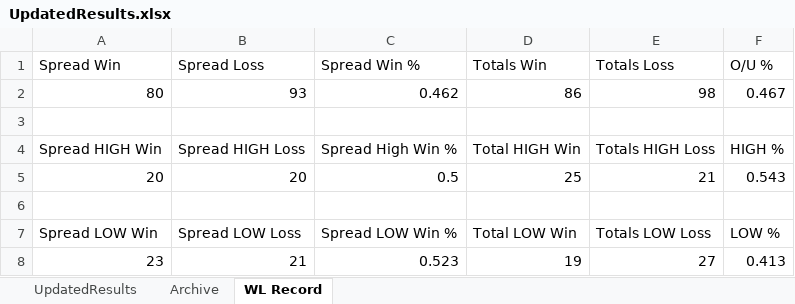
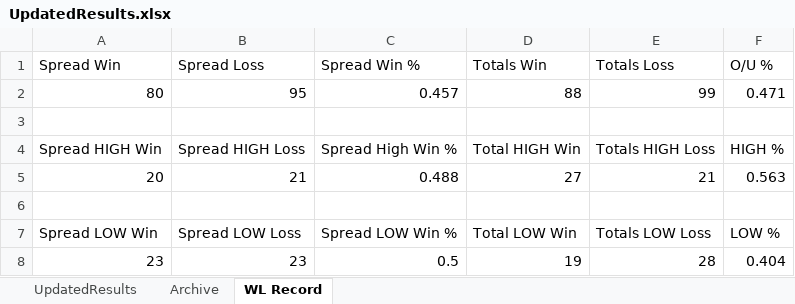
Before and after one commit to ajayiagbebaku/NBA-Model, an Excel workbook: UpdatedResults.xlsx, sheet WL Record, drawn as a sheet; values as stored, in another font and other column widths than the file's, no borders; the diff names each change by its address in the sheet, - before the commit and + after, or states it on an @@ line.

```diff
--- a/UpdatedResults.xlsx (sheet WL Record)
+++ b/UpdatedResults.xlsx (sheet WL Record)
-B2 (Spread Loss): 93
+B2 (Spread Loss): 95
-C2 (Spread Win %): 0.462
+C2 (Spread Win %): 0.457
-D2 (Totals Win): 86
+D2 (Totals Win): 88
-E2 (Totals Loss): 98
+E2 (Totals Loss): 99
-F2 (O/U %): 0.467
+F2 (O/U %): 0.471
-B5 (Spread Loss): 20
+B5 (Spread Loss): 21
-C5 (Spread Win %): 0.5
+C5 (Spread Win %): 0.488
-D5 (Totals Win): 25
+D5 (Totals Win): 27
-F5 (O/U %): 0.543
+F5 (O/U %): 0.563
-B8 (Spread Loss): 21
+B8 (Spread Loss): 23
-C8 (Spread Win %): 0.523
+C8 (Spread Win %): 0.5
-E8 (Totals Loss): 27
+E8 (Totals Loss): 28
-F8 (O/U %): 0.413
+F8 (O/U %): 0.404
```
Also changed, not shown: sheet UpdatedResults, sheet Archive, 2 other files.
